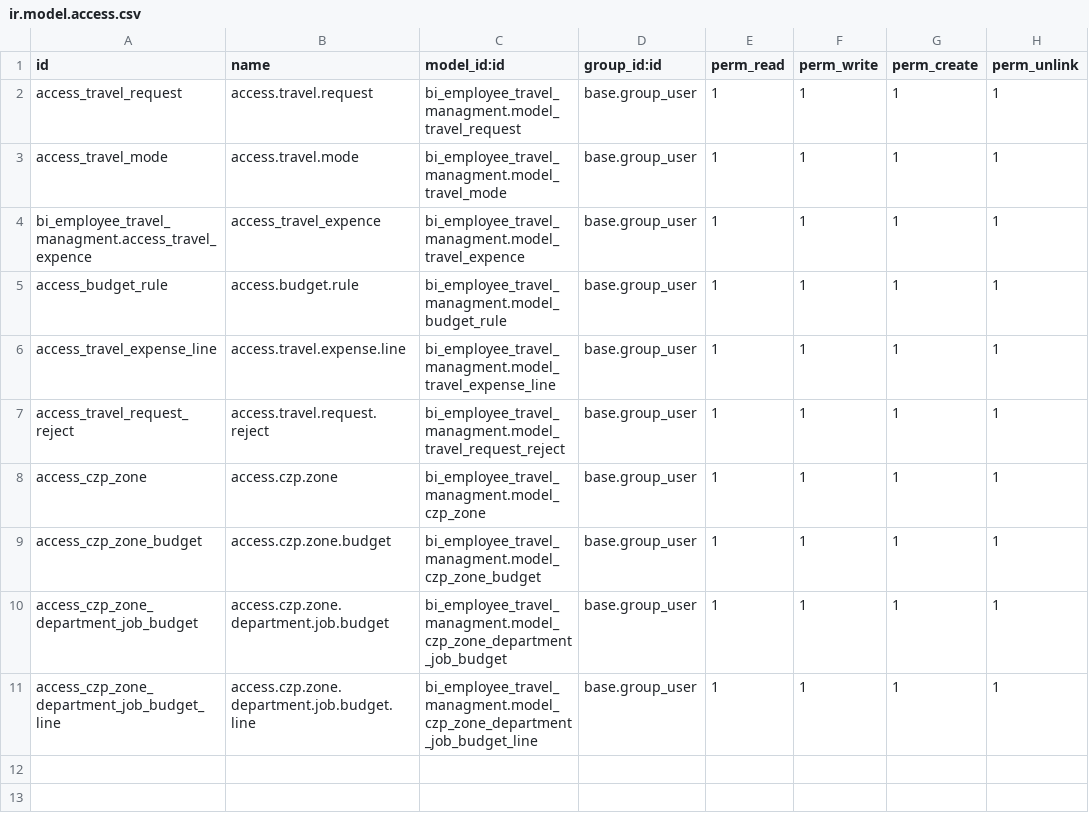
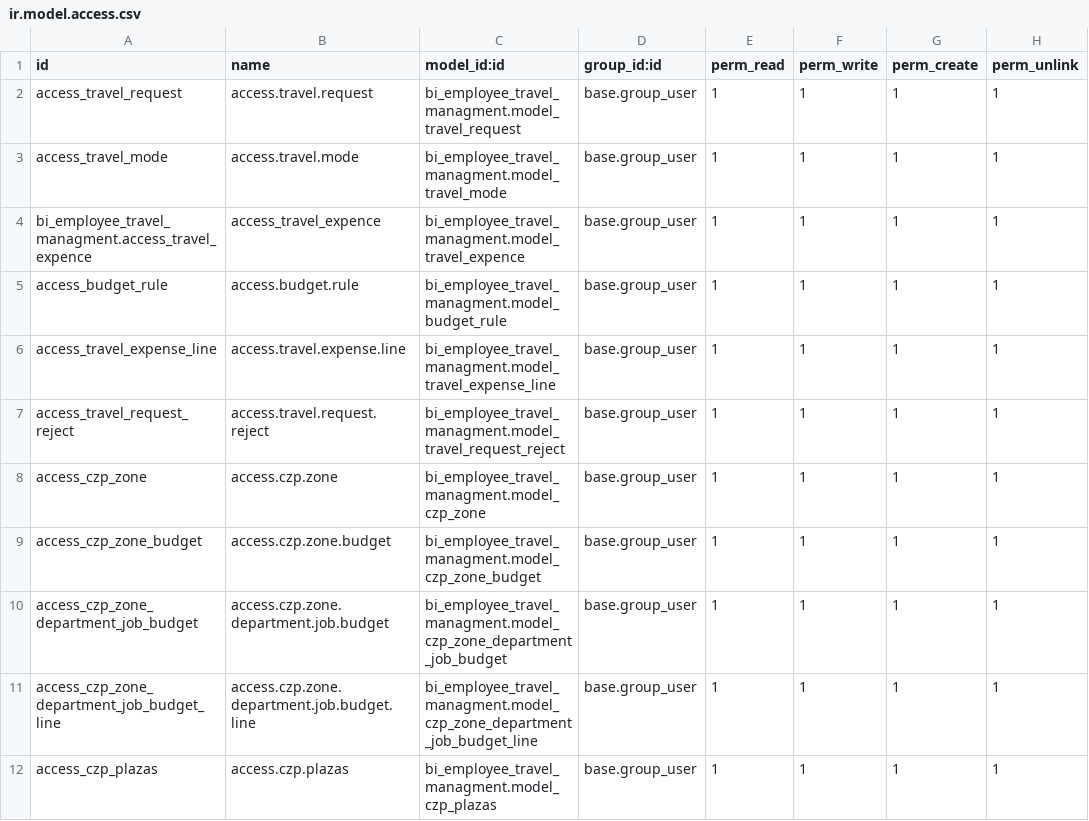
Before and after one commit to DavidPerezPC/bi_employee_travel_managment, a CSV file: security/ir.model.access.csv, drawn as a sheet.

Commit message:
Cambios solicitados para validar Plazas y Autorizadores

```diff
--- a/security/ir.model.access.csv
+++ b/security/ir.model.access.csv
@@ -11 +11,2 @@ access_czp_zone_department_job_budget,access.czp.zone.department.job.budget,bi_e
 access_czp_zone_department_job_budget_line,access.czp.zone.department.job.budget.line,bi_employee_travel_managment.model_czp_zone_department_job_budget_line,base.group_user,1,1,1,1
+access_czp_plazas,access.czp.plazas,bi_employee_travel_managment.model_czp_plazas,base.group_user,1,1,1,1
```
Also changed, not shown: 9 other files.
